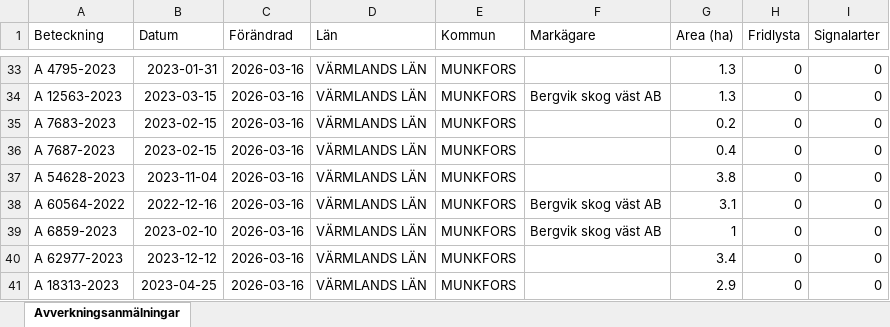
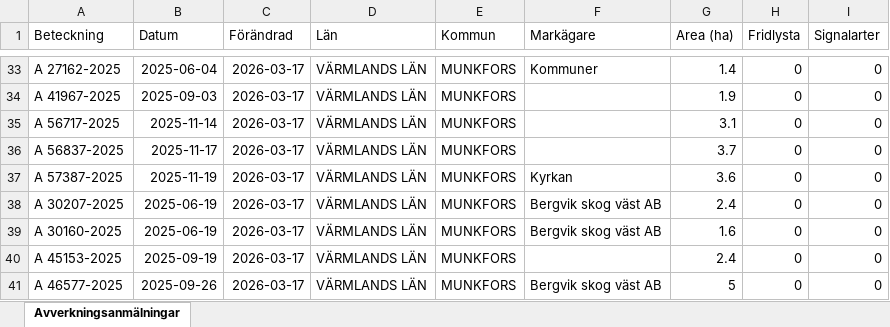
Before and after one commit to klasma/Logging_1762, an Excel workbook: Översikt MUNKFORS.xlsx, sheet Avverkningsanmälningar, drawn as a sheet; only a part is shown, gaps mark what is left out; values as stored, in another font and other column widths than the file's, no borders; the diff covers the shown part only; the diff names each change by its address in the sheet, - before the commit and + after, or states it on an @@ line.

```diff
--- a/Översikt MUNKFORS.xlsx (sheet Avverkningsanmälningar)
+++ b/Översikt MUNKFORS.xlsx (sheet Avverkningsanmälningar)
-A33 (Beteckning): A 4795-2023
+A33 (Beteckning): A 27162-2025
-B33 (Datum): 2023-01-31
+B33 (Datum): 2025-06-04
-C33:C41 (Förändrad): 2026-03-16
+C33:C41 (Förändrad): 2026-03-17
-F33 (Markägare): (empty)
+F33 (Markägare): Kommuner
-G33 (Area (ha)): 1.3
+G33 (Area (ha)): 1.4
-A34 (Beteckning): A 12563-2023
+A34 (Beteckning): A 41967-2025
-B34 (Datum): 2023-03-15
+B34 (Datum): 2025-09-03
-F34 (Markägare): Bergvik skog väst AB
+F34 (Markägare): (empty)
-G34 (Area (ha)): 1.3
+G34 (Area (ha)): 1.9
-A35 (Beteckning): A 7683-2023
+A35 (Beteckning): A 56717-2025
-B35 (Datum): 2023-02-15
+B35 (Datum): 2025-11-14
-G35 (Area (ha)): 0.2
+G35 (Area (ha)): 3.1
-A36 (Beteckning): A 7687-2023
+A36 (Beteckning): A 56837-2025
-B36 (Datum): 2023-02-15
+B36 (Datum): 2025-11-17
-G36 (Area (ha)): 0.4
+G36 (Area (ha)): 3.7
-A37 (Beteckning): A 54628-2023
+A37 (Beteckning): A 57387-2025
-B37 (Datum): 2023-11-04
+B37 (Datum): 2025-11-19
-F37 (Markägare): (empty)
+F37 (Markägare): Kyrkan
-G37 (Area (ha)): 3.8
+G37 (Area (ha)): 3.6
-A38 (Beteckning): A 60564-2022
+A38 (Beteckning): A 30207-2025
-B38 (Datum): 2022-12-16
+B38 (Datum): 2025-06-19
-G38 (Area (ha)): 3.1
+G38 (Area (ha)): 2.4
-A39 (Beteckning): A 6859-2023
+A39 (Beteckning): A 30160-2025
-B39 (Datum): 2023-02-10
+B39 (Datum): 2025-06-19
-G39 (Area (ha)): 1
+G39 (Area (ha)): 1.6
-A40 (Beteckning): A 62977-2023
+A40 (Beteckning): A 45153-2025
-B40 (Datum): 2023-12-12
+B40 (Datum): 2025-09-19
-G40 (Area (ha)): 3.4
+G40 (Area (ha)): 2.4
-A41 (Beteckning): A 18313-2023
+A41 (Beteckning): A 46577-2025
-B41 (Datum): 2023-04-25
+B41 (Datum): 2025-09-26
-F41 (Markägare): (empty)
+F41 (Markägare): Bergvik skog väst AB
-G41 (Area (ha)): 2.9
+G41 (Area (ha)): 5
```
Also changed, not shown: 327 edited cells elsewhere in this sheet, artfynd/A 44111-2023 artfynd.xlsx, 5 other files.
